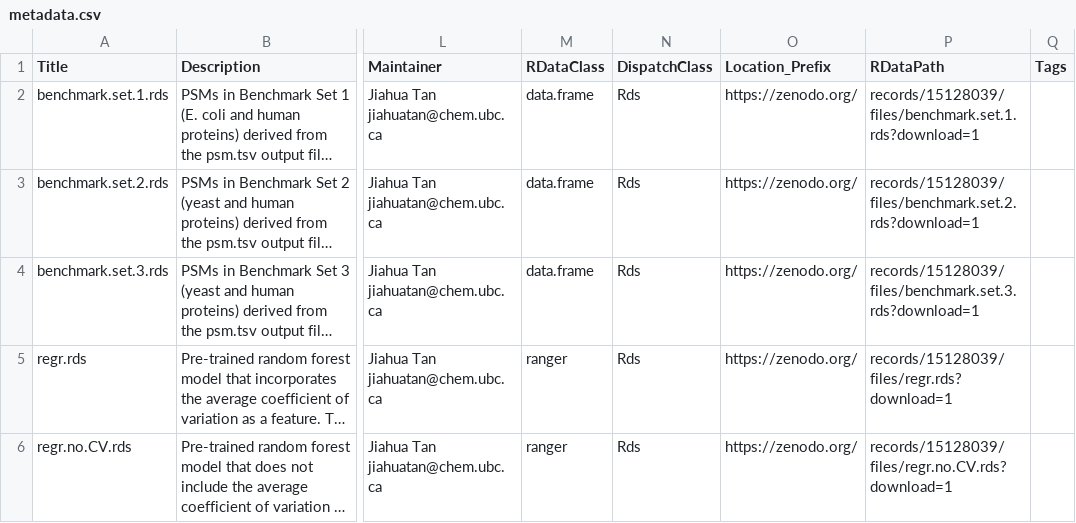
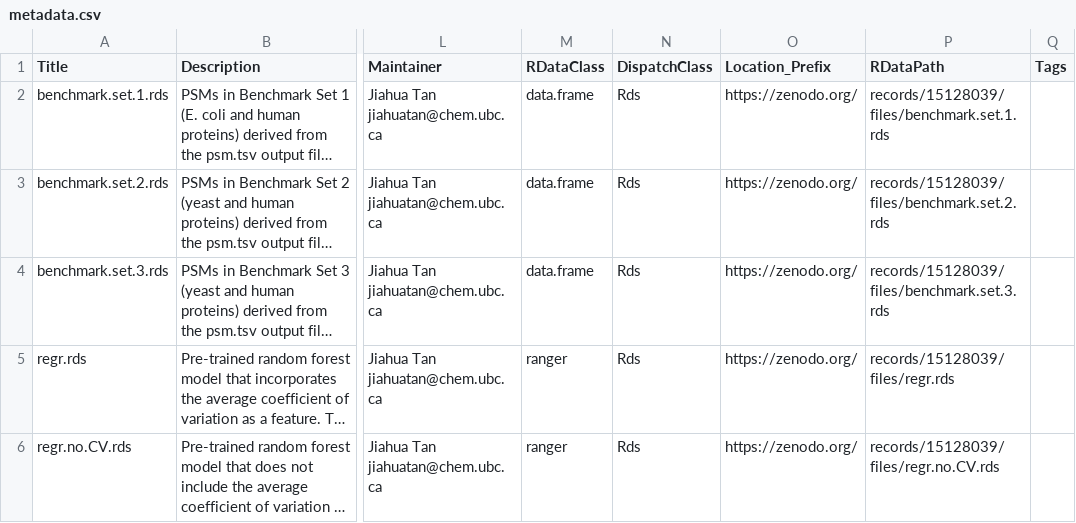
Before and after one commit to Tan-Jiahua/AWAggregatorData, a CSV file: inst/extdata/metadata.csv, drawn as a sheet; only a part is shown, gaps mark what is left out; long unchanged cells end in …; the diff names each change by its address in the sheet, - before the commit and + after, or states it on an @@ line.

Commit message:
Update as Workable ExperimentHub Data
1. Update the vignette
2. Remove the last part of the URLs in RDataPath to avoid issues in URL redirection

```diff
--- a/inst/extdata/metadata.csv
+++ b/inst/extdata/metadata.csv
-P2 (RDataPath): records/15128039/files/benchmark.set.1.rds?download=1
+P2 (RDataPath): records/15128039/files/benchmark.set.1.rds
-P3 (RDataPath): records/15128039/files/benchmark.set.2.rds?download=1
+P3 (RDataPath): records/15128039/files/benchmark.set.2.rds
-P4 (RDataPath): records/15128039/files/benchmark.set.3.rds?download=1
+P4 (RDataPath): records/15128039/files/benchmark.set.3.rds
-P5 (RDataPath): records/15128039/files/regr.rds?download=1
+P5 (RDataPath): records/15128039/files/regr.rds
-P6 (RDataPath): records/15128039/files/regr.no.CV.rds?download=1
+P6 (RDataPath): records/15128039/files/regr.no.CV.rds
```
Also changed, not shown: 4 other files.
